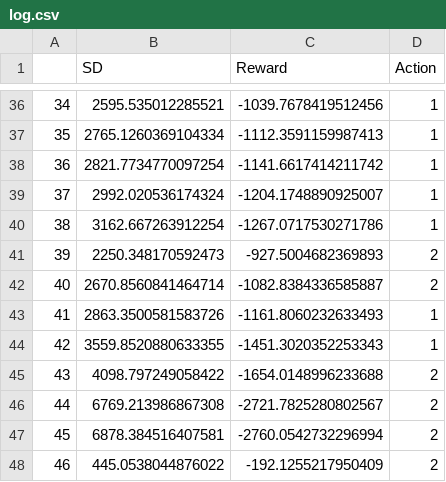
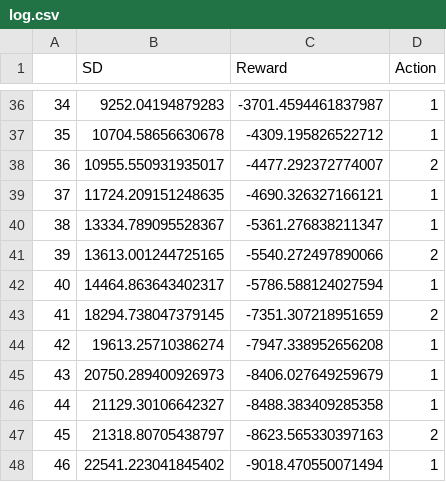
Before and after one commit to josephgrech01/BusBunchingRL, a CSV file: log.csv, drawn as a sheet; only a part is shown, gaps mark what is left out; the diff covers the shown part only.

```diff
--- a/log.csv
+++ b/log.csv
@@ -36,13 +36,13 @@
-34,2595.535012285521,-1039.7678419512456,1
-35,2765.1260369104334,-1112.3591159987413,1
-36,2821.7734770097254,-1141.6617414211742,1
-37,2992.020536174324,-1204.1748890925007,1
-38,3162.667263912254,-1267.0717530271786,1
-39,2250.348170592473,-927.5004682369893,2
-40,2670.8560841464714,-1082.8384336585887,2
-41,2863.3500581583726,-1161.8060232633493,1
-42,3559.8520880633355,-1451.3020352253343,1
-43,4098.797249058422,-1654.0148996233688,2
-44,6769.213986867308,-2721.7825280802567,2
-45,6878.384516407581,-2760.0542732296994,2
-46,445.0538044876022,-192.1255217950409,2
+34,9252.04194879283,-3701.4594461837987,1
+35,10704.58656630678,-4309.195826522712,1
+36,10955.550931935017,-4477.292372774007,2
+37,11724.209151248635,-4690.326327166121,1
+38,13334.789095528367,-5361.276838211347,1
+39,13613.001244725165,-5540.272497890066,2
+40,14464.863643402317,-5786.588124027594,1
+41,18294.738047379145,-7351.307218951659,2
+42,19613.25710386274,-7947.338952656208,1
+43,20750.289400926973,-8406.027649259679,1
+44,21129.30106642327,-8488.383409285358,1
+45,21318.80705438797,-8623.565330397163,2
+46,22541.223041845402,-9018.470550071494,1
```
Also changed, not shown: 79 edited cells elsewhere in this file, 3 other files.
